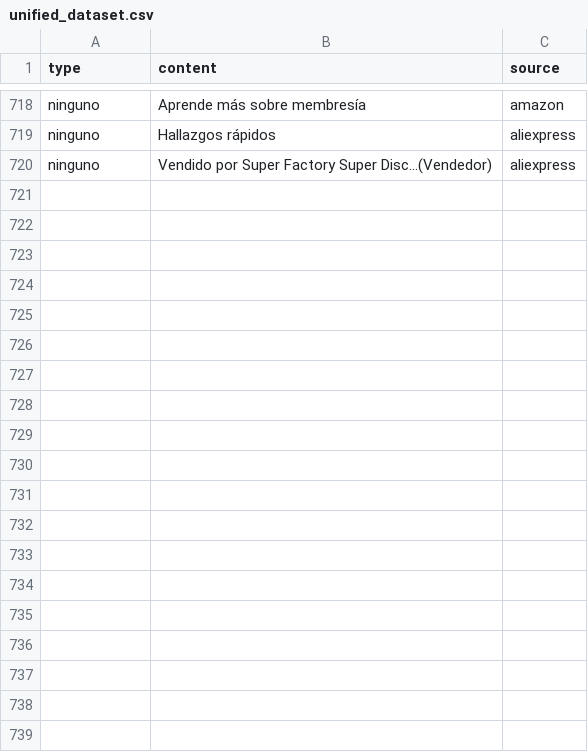
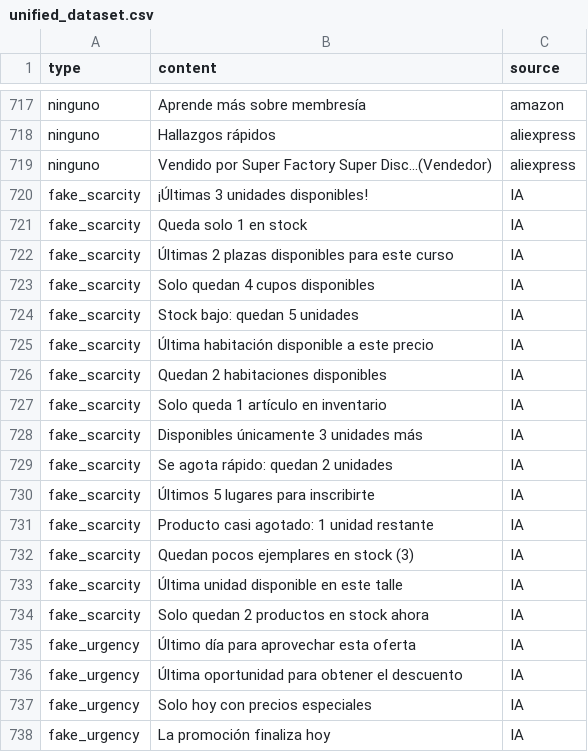
Before and after one commit to Kelisei/dark-patterns-tesina, a CSV file: research/datasets/unified_dataset.csv, drawn as a sheet; only a part is shown, gaps mark what is left out; the diff covers the shown part only; the diff names each change by its address in the sheet, - before the commit and + after, or states it on an @@ line.

```diff
--- a/research/datasets/unified_dataset.csv
+++ b/research/datasets/unified_dataset.csv
+row 720: fake_scarcity | ¡Últimas 3 unidades disponibles! | IA
+row 721: fake_scarcity | Queda solo 1 en stock | IA
+row 722: fake_scarcity | Últimas 2 plazas disponibles para este curso | IA
+row 723: fake_scarcity | Solo quedan 4 cupos disponibles | IA
+row 724: fake_scarcity | Stock bajo: quedan 5 unidades | IA
+row 725: fake_scarcity | Última habitación disponible a este precio | IA
+row 726: fake_scarcity | Quedan 2 habitaciones disponibles | IA
+row 727: fake_scarcity | Solo queda 1 artículo en inventario | IA
+row 728: fake_scarcity | Disponibles únicamente 3 unidades más | IA
+row 729: fake_scarcity | Se agota rápido: quedan 2 unidades | IA
+row 730: fake_scarcity | Últimos 5 lugares para inscribirte | IA
+row 731: fake_scarcity | Producto casi agotado: 1 unidad restante | IA
+row 732: fake_scarcity | Quedan pocos ejemplares en stock (3) | IA
+row 733: fake_scarcity | Última unidad disponible en este talle | IA
+row 734: fake_scarcity | Solo quedan 2 productos en stock ahora | IA
+row 735: fake_urgency | Último día para aprovechar esta oferta | IA
+row 736: fake_urgency | Última oportunidad para obtener el descuento | IA
+row 737: fake_urgency | Solo hoy con precios especiales | IA
+row 738: fake_urgency | La promoción finaliza hoy | IA
```
Also changed, not shown: 13 added rows, 3 removed rows and 41 edited cells elsewhere in this file, 1 other file.
